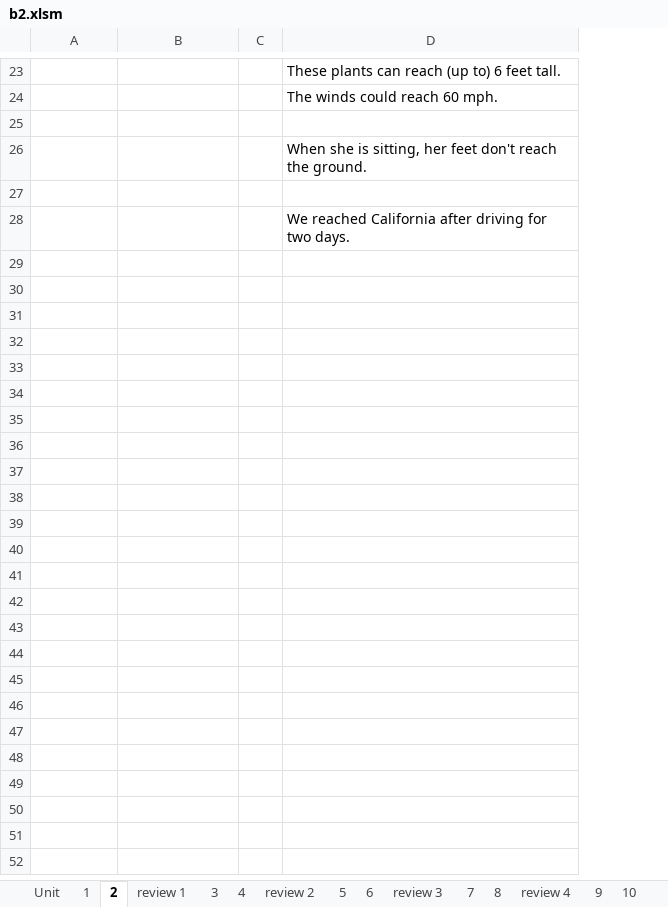
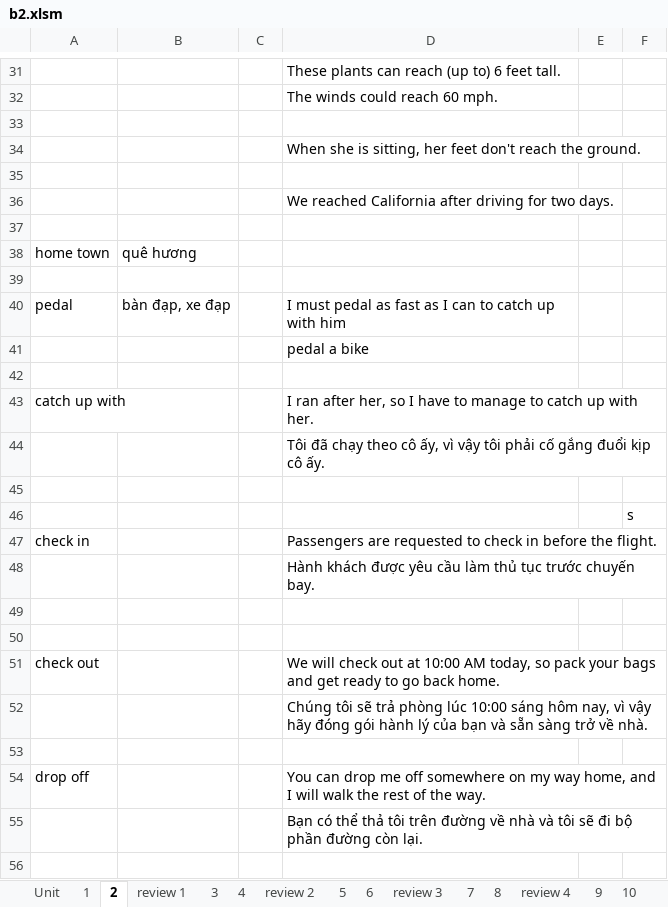
Before and after one commit to thaidh-dev/Engrisk, an Excel workbook: MinhAnh/b2/b2.xlsm, sheet 2, drawn as a sheet; only a part is shown, gaps mark what is left out; values as stored, in another font and other column widths than the file's, no borders; removed rows and columns are numbered as before the commit, all else as after; the diff covers the shown part only; the diff names each change by its address in the sheet, - before the commit and + after, or states it on an @@ line.

Commit message:
12-03-2023 23:07:21

```diff
--- a/MinhAnh/b2/b2.xlsm (sheet 2)
+++ b/MinhAnh/b2/b2.xlsm (sheet 2)
-column C, empty
+column C, empty
+column E, empty
+column F, empty
+row 37: (empty)
+row 38: home town | quê hương
+row 39: (empty)
+row 40: pedal | bàn đạp, xe đạp |  | I must pedal as fast as I can to catch up with him
+row 41:  |  |  | pedal a bike
+row 42: (empty)
+row 43: catch up with |  |  | I ran after her, so I have to manage to catch up with her.
+row 44:  |  |  | Tôi đã chạy theo cô ấy, vì vậy tôi phải cố gắng đuổi kịp cô ấy.
+row 45: (empty)
+row 46:  |  |  |  |  | s
+row 47: check in |  |  | Passengers are requested to check in before the flight.
+row 48:  |  |  | Hành khách được yêu cầu làm thủ tục trước chuyến bay.
+row 49: (empty)
+row 50: (empty)
+row 51: check out |  |  | We will check out at 10:00 AM today, so pack your bags and get ready to go back home.
+row 52:  |  |  | Chúng tôi sẽ trả phòng lúc 10:00 sáng hôm nay, vì vậy hãy đóng gói hành lý của bạn và sẵn sàng trở về nhà.
+row 53: (empty)
+row 54: drop off |  |  | You can drop me off somewhere on my way home, and I will walk the rest of the way.
+row 55:  |  |  | Bạn có thể thả tôi trên đường về nhà và tôi sẽ đi bộ phần đường còn lại.
+row 56: (empty)
```
Also changed, not shown: 84 added rows and 1 edited cell elsewhere in this sheet, sheet 4.
